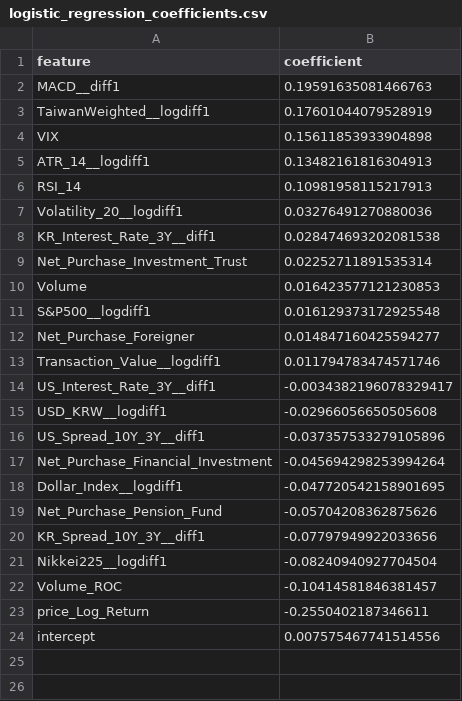
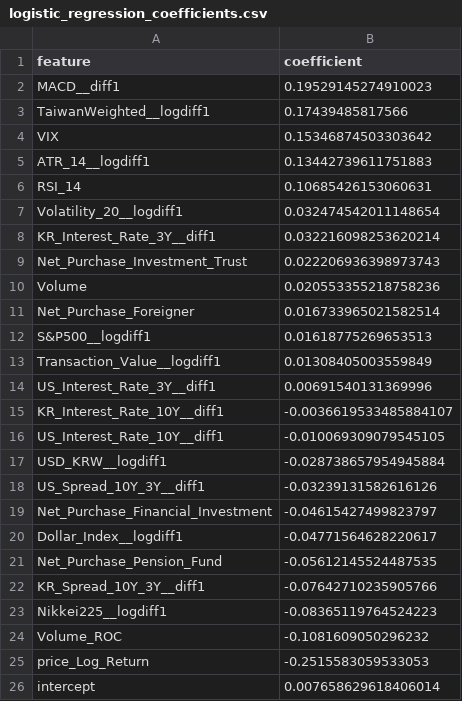
Before and after one commit to jjaemsu/Kospi_MachineLearning_GVIF7, a CSV file: outputs/logistic_regression_tuned_walk_forward_guarded/logistic_regression_coefficients.csv, drawn as a sheet.

```diff
--- a/outputs/logistic_regression_tuned_walk_forward_guarded/logistic_regression_coefficients.csv
+++ b/outputs/logistic_regression_tuned_walk_forward_guarded/logistic_regression_coefficients.csv
@@ -1,24 +1,26 @@
 feature,coefficient
-MACD__diff1,0.19591635081466763
-TaiwanWeighted__logdiff1,0.17601044079528919
-VIX,0.15611853933904898
-ATR_14__logdiff1,0.13482161816304913
-RSI_14,0.10981958115217913
-Volatility_20__logdiff1,0.03276491270880036
-KR_Interest_Rate_3Y__diff1,0.028474693202081538
-Net_Purchase_Investment_Trust,0.02252711891535314
-Volume,0.016423577121230853
-S&P500__logdiff1,0.016129373172925548
-Net_Purchase_Foreigner,0.014847160425594277
-Transaction_Value__logdiff1,0.011794783474571746
-US_Interest_Rate_3Y__diff1,-0.0034382196078329417
-USD_KRW__logdiff1,-0.02966056650505608
-US_Spread_10Y_3Y__diff1,-0.037357533279105896
-Net_Purchase_Financial_Investment,-0.045694298253994264
-Dollar_Index__logdiff1,-0.047720542158901695
-Net_Purchase_Pension_Fund,-0.05704208362875626
-KR_Spread_10Y_3Y__diff1,-0.07797949922033656
-Nikkei225__logdiff1,-0.08240940927704504
-Volume_ROC,-0.10414581846381457
-price_Log_Return,-0.2550402187346611
-intercept,0.007575467741514556
+MACD__diff1,0.19529145274910023
+TaiwanWeighted__logdiff1,0.17439485817566
+VIX,0.15346874503303642
+ATR_14__logdiff1,0.13442739611751883
+RSI_14,0.10685426153060631
+Volatility_20__logdiff1,0.032474542011148654
+KR_Interest_Rate_3Y__diff1,0.032216098253620214
+Net_Purchase_Investment_Trust,0.022206936398973743
+Volume,0.020553355218758236
+Net_Purchase_Foreigner,0.016733965021582514
+S&P500__logdiff1,0.01618775269653513
+Transaction_Value__logdiff1,0.01308405003559849
+US_Interest_Rate_3Y__diff1,0.00691540131369996
+KR_Interest_Rate_10Y__diff1,-0.0036619533485884107
+US_Interest_Rate_10Y__diff1,-0.010069309079545105
+USD_KRW__logdiff1,-0.028738657954945884
+US_Spread_10Y_3Y__diff1,-0.03239131582616126
+Net_Purchase_Financial_Investment,-0.04615427499823797
+Dollar_Index__logdiff1,-0.04771564628220617
+Net_Purchase_Pension_Fund,-0.05612145524487535
+KR_Spread_10Y_3Y__diff1,-0.07642710235905766
+Nikkei225__logdiff1,-0.08365119764524223
+Volume_ROC,-0.1081609050296232
+price_Log_Return,-0.2515583059533053
+intercept,0.007658629618406014
```
Also changed, not shown: outputs/logistic_regression_tuned_walk_forward_guarded/hyperparameter_tuning_results.csv, outputs/logistic_regression_tuned_walk_forward_guarded/logistic_regression_test_predictions.csv, 18 other files.
